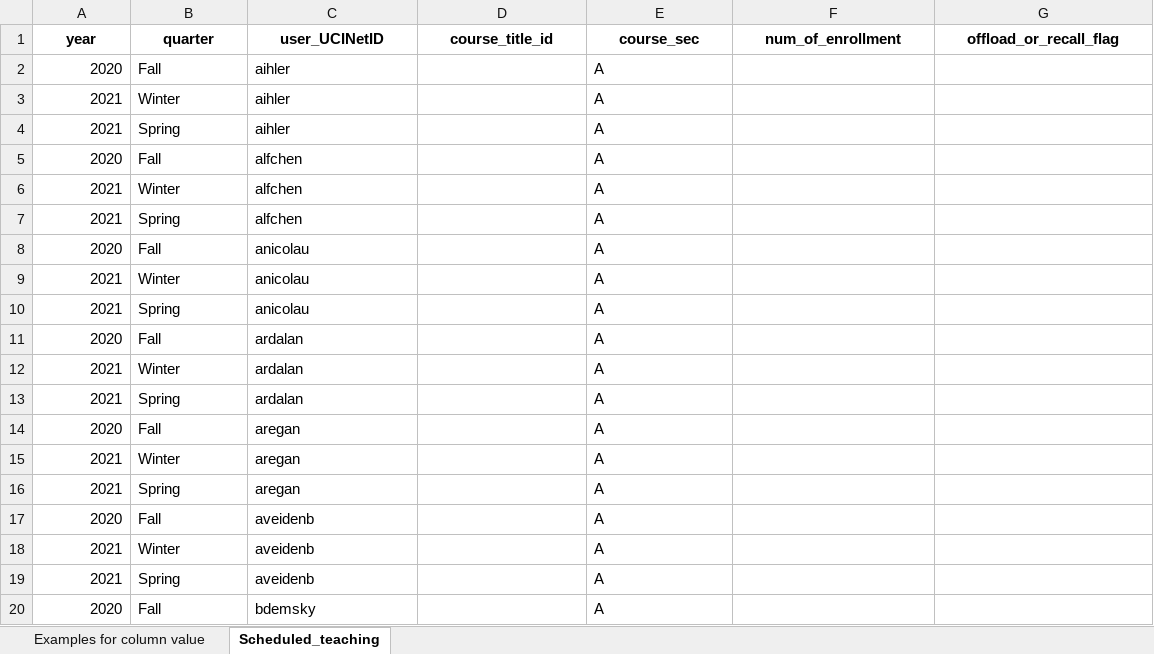
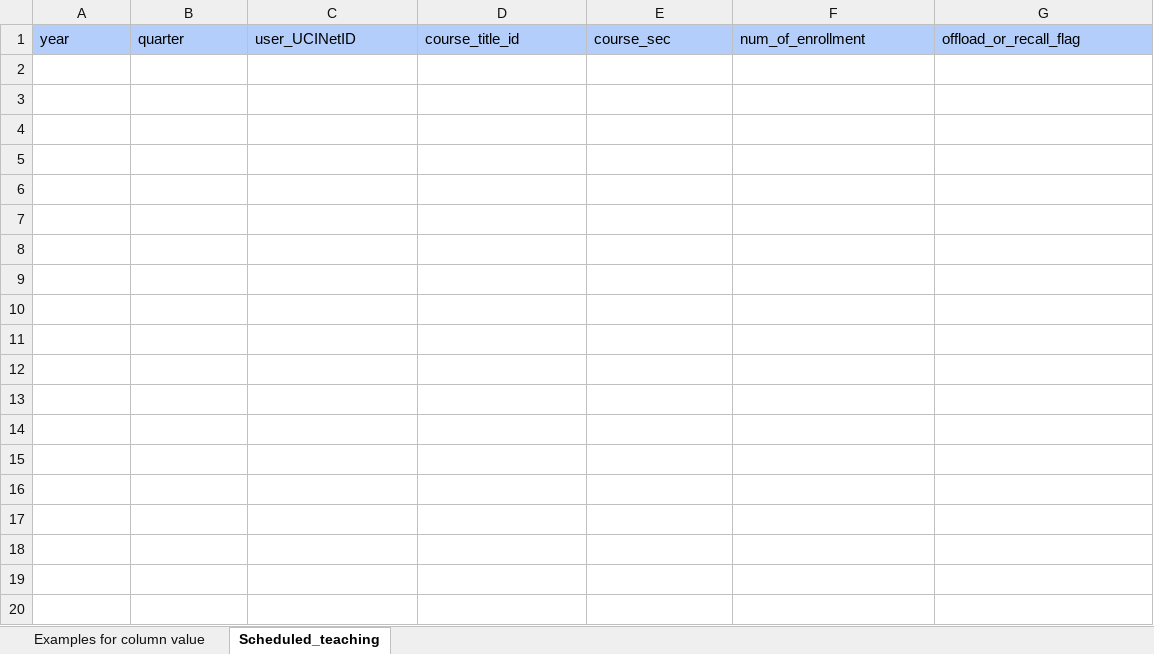
Before and after one commit to MSWE-Teaching-Management-Capstone/TeachingManagementWebApplication, an Excel workbook: management_app/static/data_templates/scheduled_teaching.xlsx, sheet Scheduled_teaching, drawn as a sheet; only a part is shown; values as stored, in another font and other column widths than the file's, no borders; the diff covers the shown part only; the diff names each change by its address in the sheet, - before the commit and + after, or states it on an @@ line.

Commit message:
Put the original faculty schedule_teaching template back

```diff
--- a/management_app/static/data_templates/scheduled_teaching.xlsx (sheet Scheduled_teaching)
+++ b/management_app/static/data_templates/scheduled_teaching.xlsx (sheet Scheduled_teaching)
@@ A1:G1 fill: none → #B3CEFB, bold: on → off, alignment: center → left @@
-row 2: 2020 | Fall | aihler |  | A
-row 3: 2021 | Winter | aihler |  | A
-row 4: 2021 | Spring | aihler |  | A
-row 5: 2020 | Fall | alfchen |  | A
-row 6: 2021 | Winter | alfchen |  | A
-row 7: 2021 | Spring | alfchen |  | A
-row 8: 2020 | Fall | anicolau |  | A
-row 9: 2021 | Winter | anicolau |  | A
-row 10: 2021 | Spring | anicolau |  | A
-row 11: 2020 | Fall | ardalan |  | A
-row 12: 2021 | Winter | ardalan |  | A
-row 13: 2021 | Spring | ardalan |  | A
-row 14: 2020 | Fall | aregan |  | A
-row 15: 2021 | Winter | aregan |  | A
-row 16: 2021 | Spring | aregan |  | A
-row 17: 2020 | Fall | aveidenb |  | A
-row 18: 2021 | Winter | aveidenb |  | A
-row 19: 2021 | Spring | aveidenb |  | A
-row 20: 2020 | Fall | bdemsky |  | A
```
Also changed, not shown: 161 removed rows elsewhere in this sheet, sheet Examples for column value, 1 other file.
